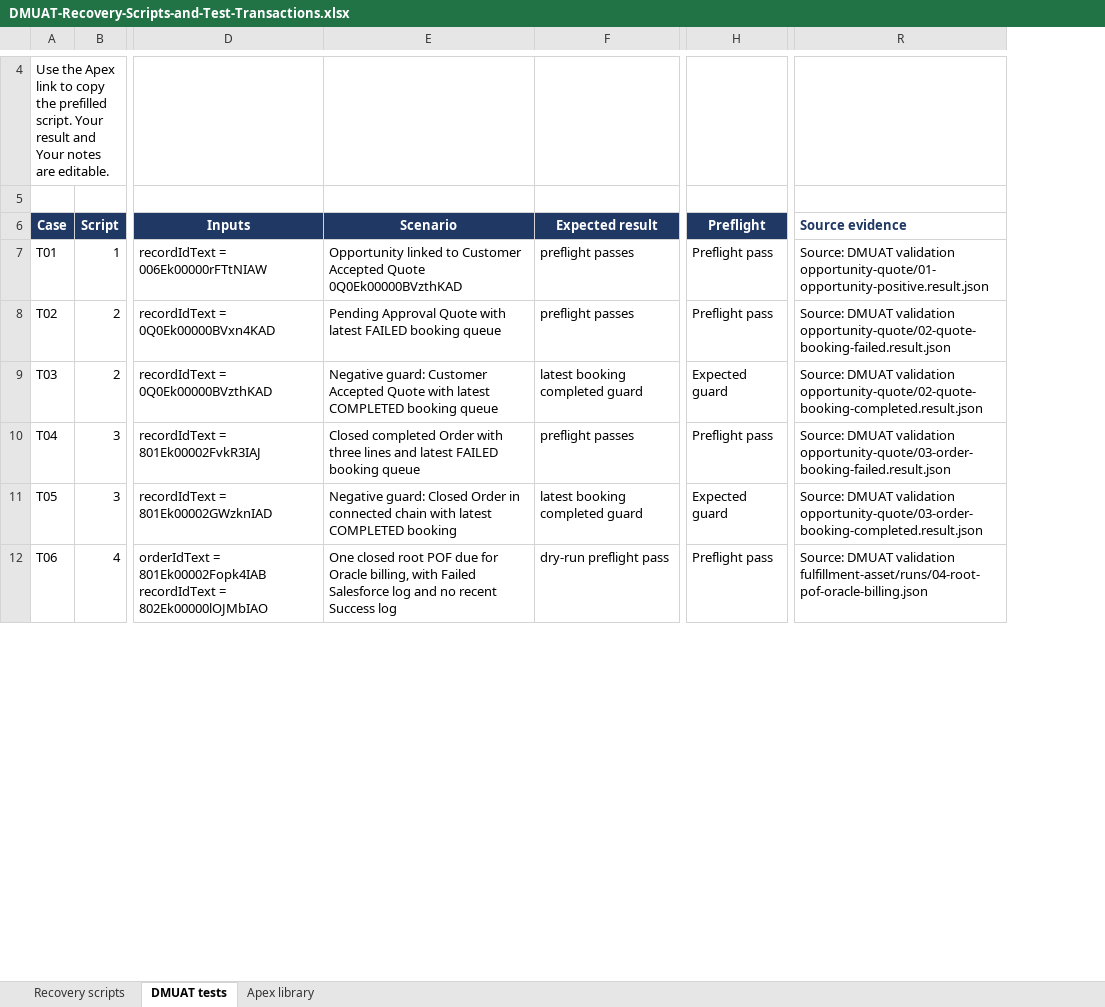
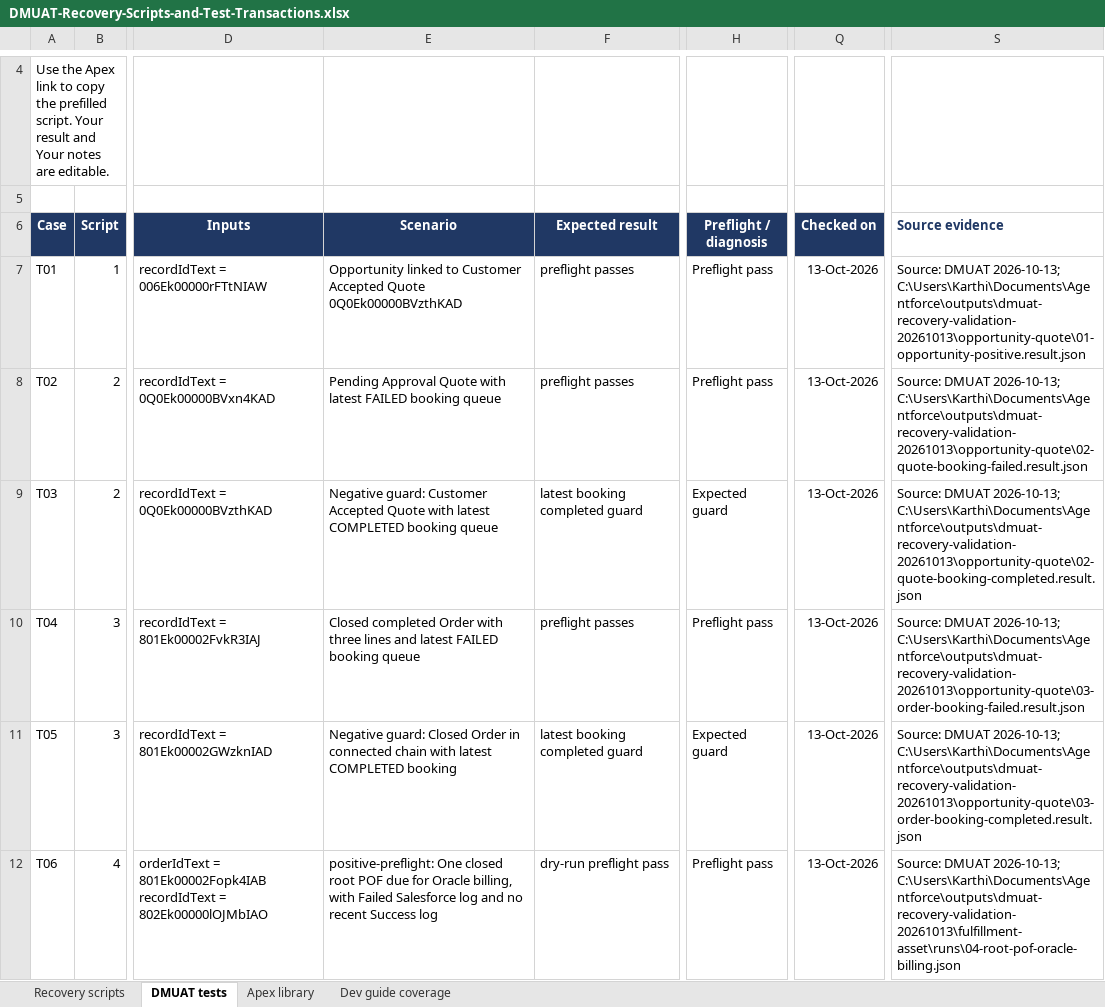
Before and after one commit to kvenugopal-equinix/Codex, an Excel workbook: scripts/recovery-dev3/DMUAT-Recovery-Scripts-and-Test-Transactions.xlsx, sheet DMUAT tests, drawn as a sheet; only a part is shown, gaps mark what is left out; values as stored, in another font and other column widths than the file's, no borders; conditional formats and table styles not drawn; addresses are those after the commit; the diff covers the shown part only; the diff names each change by its address in the sheet, - before the commit and + after, or states it on an @@ line.

Commit message:
Cover developer SRE guide with Inspector scripts and DMUAT cases

```diff
--- a/scripts/recovery-dev3/DMUAT-Recovery-Scripts-and-Test-Transactions.xlsx (sheet DMUAT tests)
+++ b/scripts/recovery-dev3/DMUAT-Recovery-Scripts-and-Test-Transactions.xlsx (sheet DMUAT tests)
+sheet tab: Dev guide coverage
+column Q (Checked on), rows 7-12: all 13-Oct-2026
-H6: Preflight
+H6: Preflight / diagnosis
-S7 (Source evidence): Source: DMUAT validation opportunity-quote/01-opportunity-positive.result.json
+S7 (Source evidence): Source: DMUAT 2026-10-13; C:\Users\Karthi\Documents\Agentforce\outputs\dmuat-recovery-validation-20261013\opportunity-quote\01-opportunity-positive.result.json
-S8 (Source evidence): Source: DMUAT validation opportunity-quote/02-quote-booking-failed.result.json
+S8 (Source evidence): Source: DMUAT 2026-10-13; C:\Users\Karthi\Documents\Agentforce\outputs\dmuat-recovery-validation-20261013\opportunity-quote\02-quote-booking-failed.result.json
-S9 (Source evidence): Source: DMUAT validation opportunity-quote/02-quote-booking-completed.result.json
+S9 (Source evidence): Source: DMUAT 2026-10-13; C:\Users\Karthi\Documents\Agentforce\outputs\dmuat-recovery-validation-20261013\opportunity-quote\02-quote-booking-completed.result.json
-S10 (Source evidence): Source: DMUAT validation opportunity-quote/03-order-booking-failed.result.json
+S10 (Source evidence): Source: DMUAT 2026-10-13; C:\Users\Karthi\Documents\Agentforce\outputs\dmuat-recovery-validation-20261013\opportunity-quote\03-order-booking-failed.result.json
-S11 (Source evidence): Source: DMUAT validation opportunity-quote/03-order-booking-completed.result.json
+S11 (Source evidence): Source: DMUAT 2026-10-13; C:\Users\Karthi\Documents\Agentforce\outputs\dmuat-recovery-validation-20261013\opportunity-quote\03-order-booking-completed.result.json
-E12 (Scenario): One closed…
+E12 (Scenario): positive-preflight: One closed…
-S12 (Source evidence): Source: DMUAT validation fulfillment-asset/runs/04-root-pof-oracle-billing.json
+S12 (Source evidence): Source: DMUAT 2026-10-13; C:\Users\Karthi\Documents\Agentforce\outputs\dmuat-recovery-validation-20261013\fulfillment-asset\runs\04-root-pof-oracle-billing.json
```
Also changed, not shown: 28 added rows and 54 edited cells elsewhere in this sheet, sheet Apex library, sheet Recovery scripts, 17 other files.
